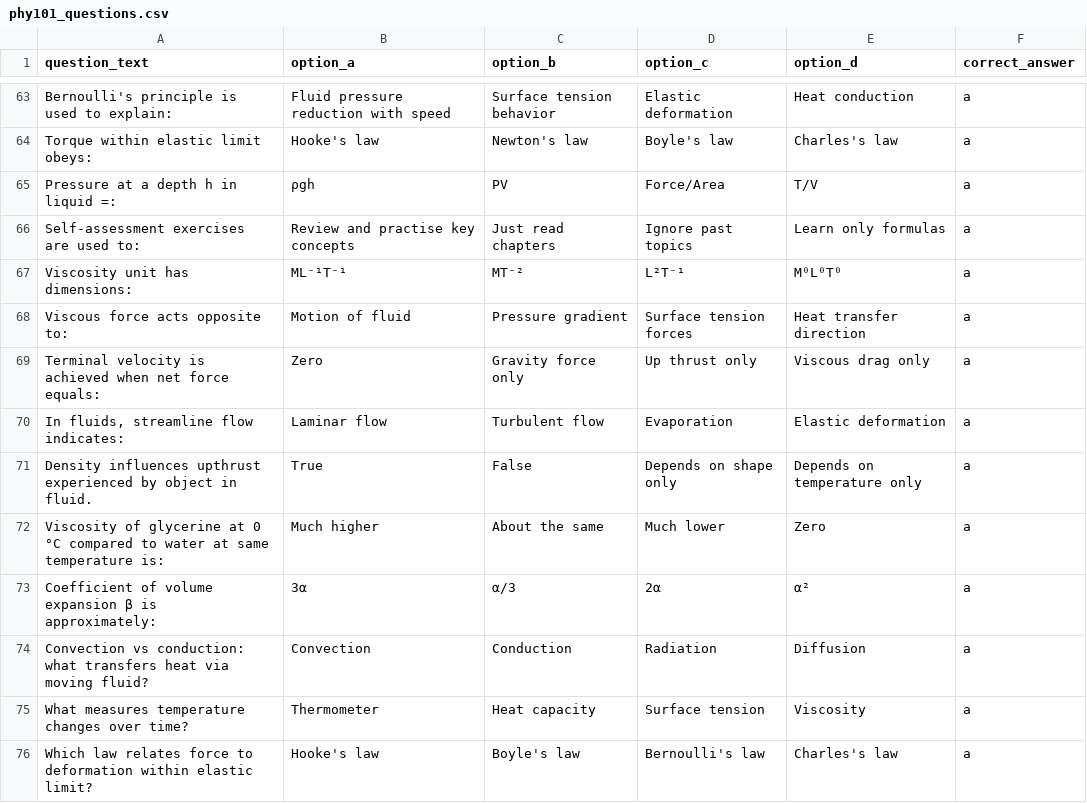
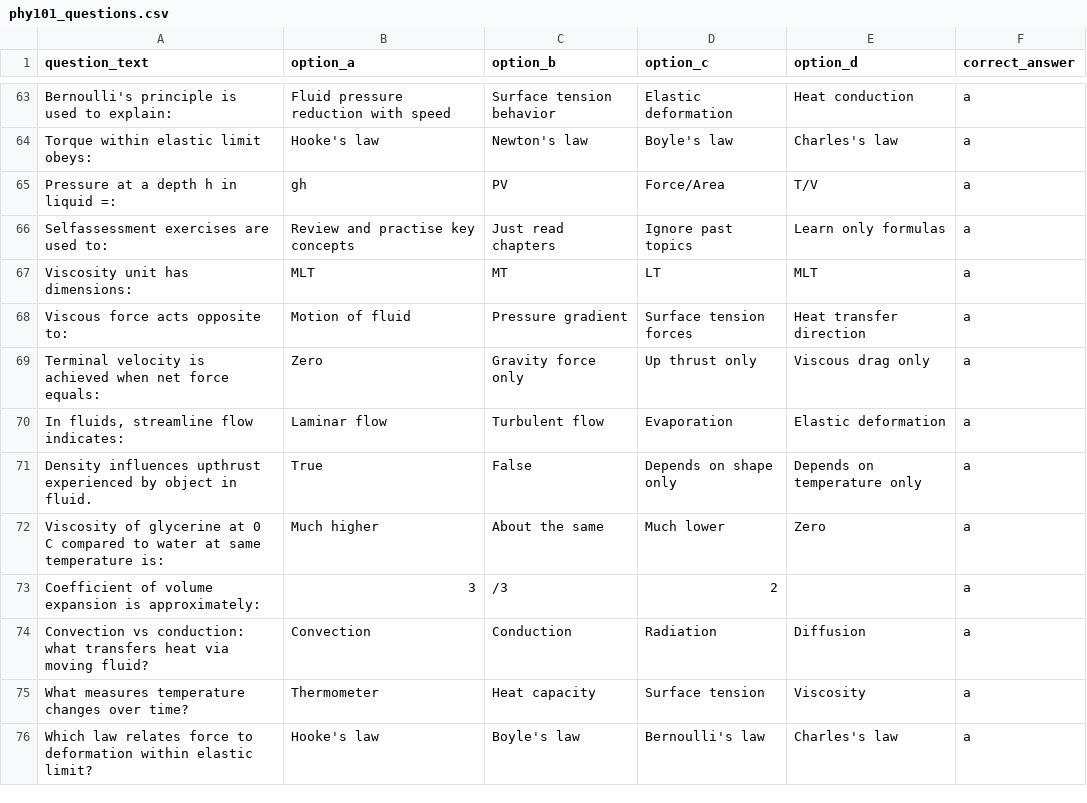
Before and after one commit to unityaaron/MyUniStudyApp, a CSV file: myaauapp-backend/phy101_questions.csv, drawn as a sheet; only a part is shown, gaps mark what is left out; the diff covers the shown part only.

Commit message:
utf test on all course questions test  with reset data inside render

```diff
--- a/myaauapp-backend/phy101_questions.csv
+++ b/myaauapp-backend/phy101_questions.csv
@@ -65,3 +65,3 @@ question_text,option_a,option_b,option_c,option_d,correct_answer
-"Pressure at a depth h in liquid =:","ρgh","PV","Force/Area","T/V",a
-"Self‑assessment exercises are used to:","Review and practise key concepts","Just read chapters","Ignore past topics","Learn only formulas",a
-"Viscosity unit has dimensions:","ML⁻¹T⁻¹","MT⁻²","L²T⁻¹","M⁰L⁰T⁰",a
+Pressure at a depth h in liquid =:,gh,PV,Force/Area,T/V,a
+Selfassessment exercises are used to:,Review and practise key concepts,Just read chapters,Ignore past topics,Learn only formulas,a
+Viscosity unit has dimensions:,MLT,MT,LT,MLT,a
@@ -72,2 +72,2 @@ question_text,option_a,option_b,option_c,option_d,correct_answer
-"Viscosity of glycerine at 0 °C compared to water at same temperature is:","Much higher","About the same","Much lower","Zero",a
-"Coefficient of volume expansion β is approximately:","3α","α/3","2α","α²",a
+Viscosity of glycerine at 0 C compared to water at same temperature is:,Much higher,About the same,Much lower,Zero,a
+Coefficient of volume expansion  is approximately:,3,/3,2,,a
```
Also changed, not shown: 2 added rows, 2 removed rows and 83 edited cells elsewhere in this file, myaauapp-backend/bio101_questions.csv, myaauapp-backend/chm101_questions.csv, 6 other files.
